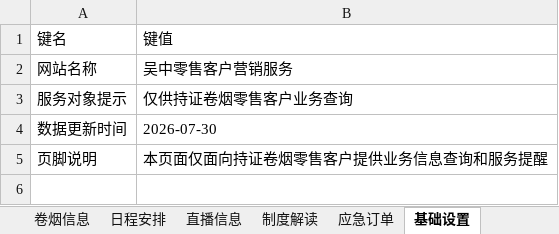
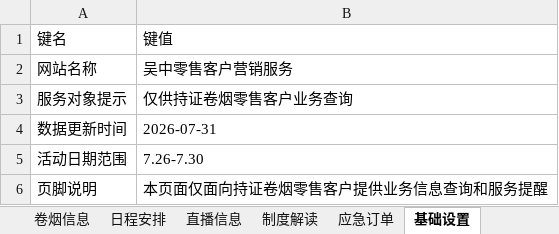
Before and after one commit to wuzhong-service/wuzhong-service, an Excel workbook: data/营销信息.xlsx, sheet 基础设置, drawn as a sheet; values as stored, in another font and other column widths than the file's, no borders; the diff names each change by its address in the sheet, - before the commit and + after, or states it on an @@ line.

```diff
--- a/data/营销信息.xlsx (sheet 基础设置)
+++ b/data/营销信息.xlsx (sheet 基础设置)
-B4: 2026-07-30
+B4: 2026-07-31
+row 5: 活动日期范围 | 7.26-7.30
```
Also changed, not shown: sheet 套餐信息, sheet 应急订单, sheet 首页通知, sheet 卷烟信息, sheet 直播信息, sheet 制度解读, 3 other files.
